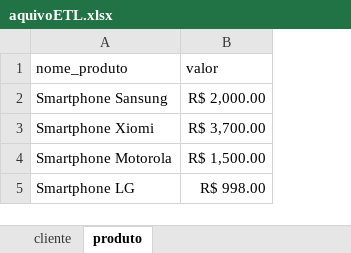
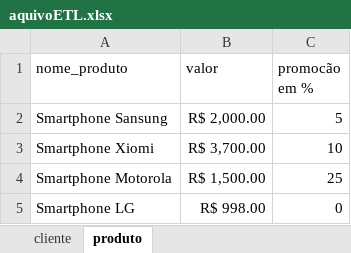
Before and after one commit to MariaCaroll/Desafio_ETL_SantanderDevWeek2023, an Excel workbook: aquivoETL.xlsx, sheet produto, drawn as a sheet; values as stored, in another font and other column widths than the file's, no borders; the diff names each change by its address in the sheet, - before the commit and + after, or states it on an @@ line.

```diff
--- a/aquivoETL.xlsx (sheet produto)
+++ b/aquivoETL.xlsx (sheet produto)
+column C (promocão em %), rows 2-5: 5 | 10 | 25 | 0
```
Also changed, not shown: sheet cliente, 5 other files.
